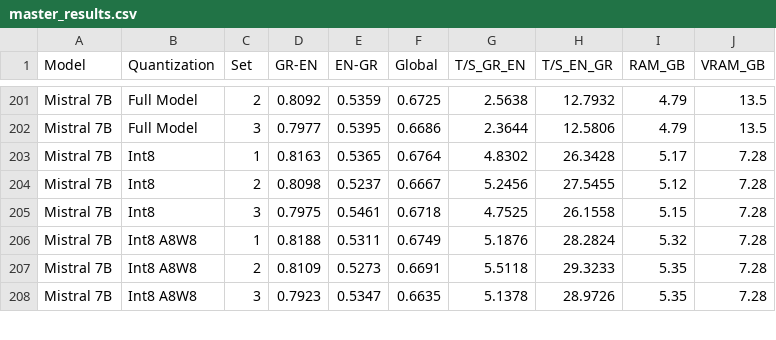
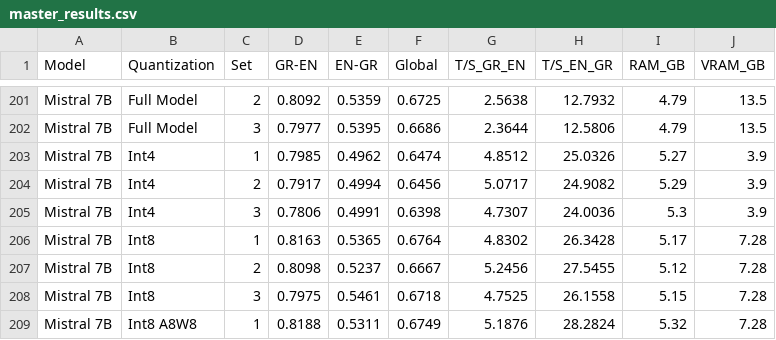
Before and after one commit to evankost/quantization-performance-dashboard, a CSV file: master_results.csv, drawn as a sheet; only a part is shown, gaps mark what is left out; the shorter side is filled out with more unchanged rows.

Commit message:
added Mistral int4 quant

```diff
--- a/master_results.csv
+++ b/master_results.csv
@@ -202,2 +202,5 @@ Mistral 7B,Full Model,2,0.8092,0.5359,0.6725,2.5638,12.7932,4.79,13.5
 Mistral 7B,Full Model,3,0.7977,0.5395,0.6686,2.3644,12.5806,4.79,13.5
+Mistral 7B,Int4,1,0.7985,0.4962,0.6474,4.8512,25.0326,5.27,3.9
+Mistral 7B,Int4,2,0.7917,0.4994,0.6456,5.0717,24.9082,5.29,3.9
+Mistral 7B,Int4,3,0.7806,0.4991,0.6398,4.7307,24.0036,5.3,3.9
 Mistral 7B,Int8,1,0.8163,0.5365,0.6764,4.8302,26.3428,5.17,7.28
```
Also changed, not shown: 1 other file.
